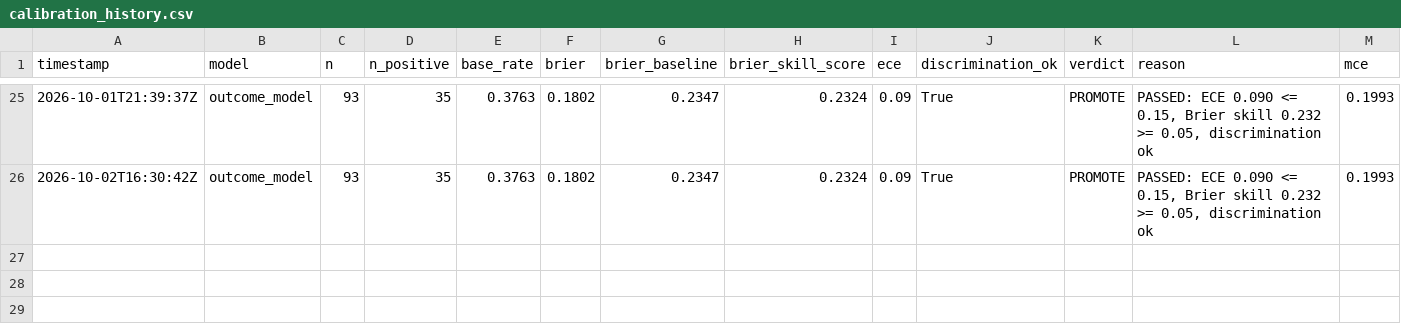
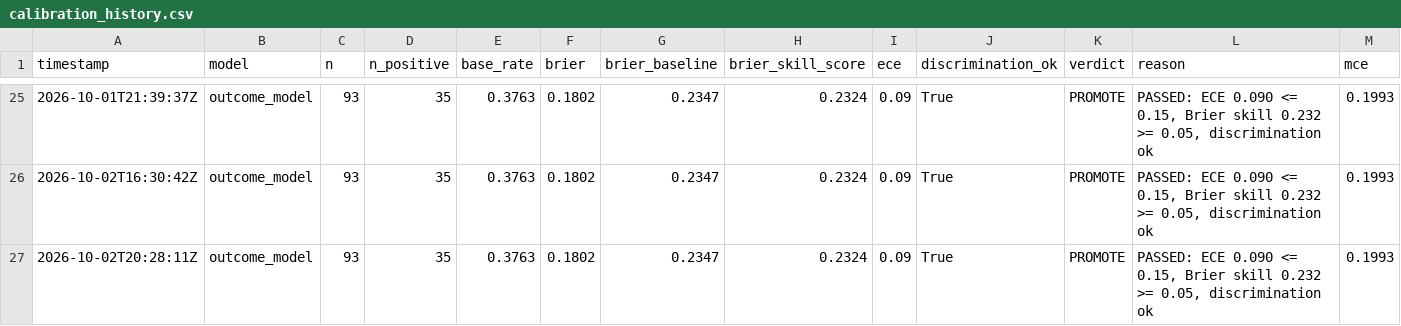
Before and after one commit to pricephillips/data-center-map, a CSV file: data/calibration_history.csv, drawn as a sheet; only a part is shown, gaps mark what is left out; rows hold the shown columns only; the diff names each change by its address in the sheet, - before the commit and + after, or states it on an @@ line.

```diff
--- a/data/calibration_history.csv
+++ b/data/calibration_history.csv
+row 27: 2026-10-02T20:28:11Z | outcome_model | 93 | 35 | 0.3763 | 0.1802 | 0.2347 | 0.2324 | 0.09 | True | PROMOTE | PASSED: ECE 0.090 <= 0.15, Brier skill 0.232 >= 0.05, discrimination ok | 0.1993
```
Also changed, not shown: 3 other files.
